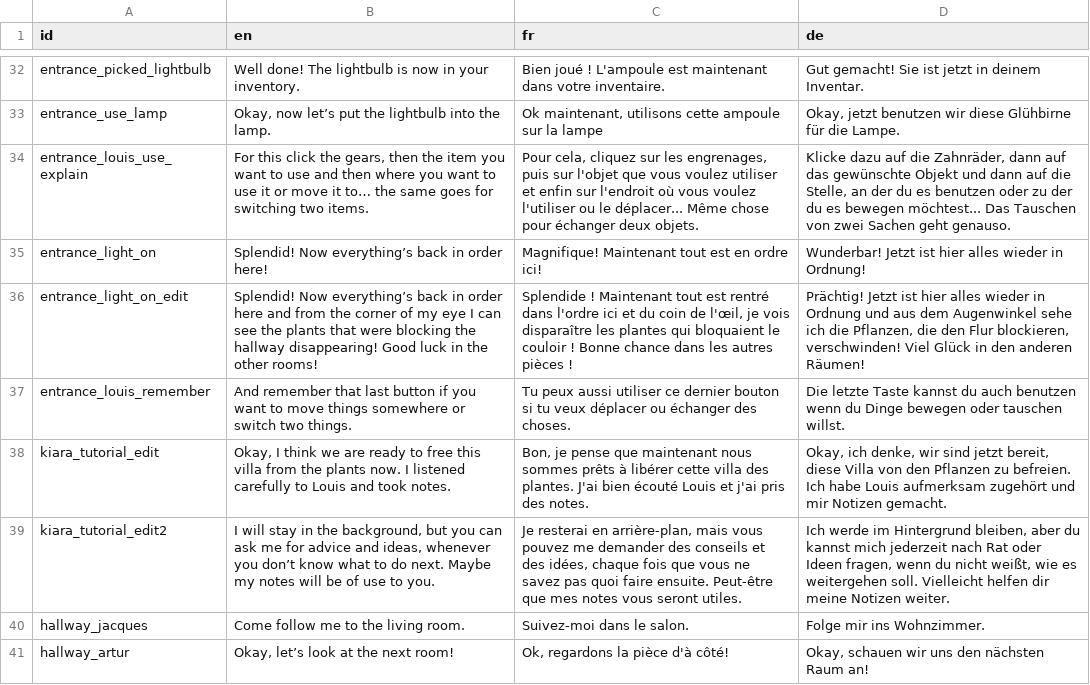
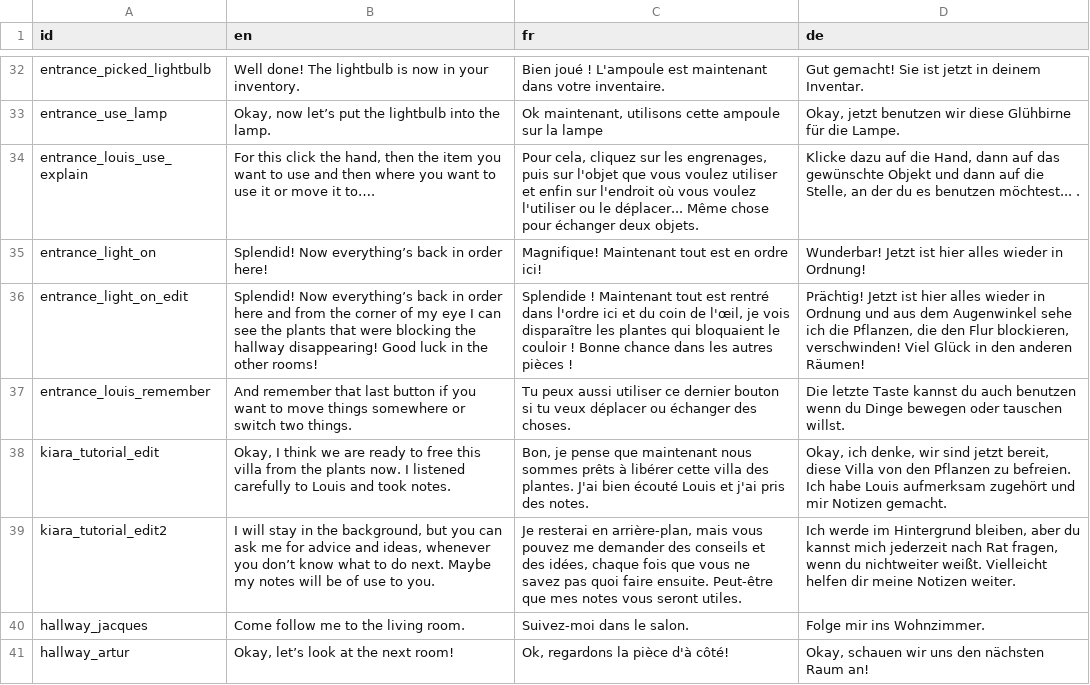
Before and after one commit to The-Villains/MajorelleMysteryApp, a CSV file: device/translations/strings_final.csv, drawn as a sheet; only a part is shown, gaps mark what is left out.

```diff
--- a/device/translations/strings_final.csv
+++ b/device/translations/strings_final.csv
@@ -33,3 +33,3 @@ entrance_picked_lightbulb,Well done! The lightbulb is now in your inventory.,Bie
 entrance_use_lamp,"Okay, now let’s put the lightbulb into the lamp.","Ok maintenant, utilisons cette ampoule sur la lampe","Okay, jetzt benutzen wir diese Glühbirne für die Lampe."
-entrance_louis_use_explain,"For this click the gears, then the item you want to use and then where you want to use it or move it to… the same goes for switching two items.","Pour cela, cliquez sur les engrenages, puis sur l'objet que vous voulez utiliser et enfin sur l'endroit où vous voulez l'utiliser ou le déplacer... Même chose pour échanger deux objets.","Klicke dazu auf die Zahnräder, dann auf das gewünschte Objekt und dann auf die Stelle, an der du es benutzen oder zu der du es bewegen möchtest... Das Tauschen von zwei Sachen geht genauso."
+entrance_louis_use_explain,"For this click the hand, then the item you want to use and then where you want to use it or move it to….","Pour cela, cliquez sur les engrenages, puis sur l'objet que vous voulez utiliser et enfin sur l'endroit où vous voulez l'utiliser ou le déplacer... Même chose pour échanger deux objets.","Klicke dazu auf die Hand, dann auf das gewünschte Objekt und dann auf die Stelle, an der du es benutzen möchtest... ."
 entrance_light_on,Splendid! Now everything’s back in order here!,Magnifique! Maintenant tout est en ordre ici!,Wunderbar! Jetzt ist hier alles wieder in Ordnung!
@@ -38,3 +38,3 @@ entrance_louis_remember,And remember that last button if you want to move things
 kiara_tutorial_edit,"Okay, I think we are ready to free this villa from the plants now. I listened carefully to Louis and took notes.","Bon, je pense que maintenant nous sommes prêts à libérer cette villa des plantes. J'ai bien écouté Louis et j'ai pris des notes.","Okay, ich denke, wir sind jetzt bereit, diese Villa von den Pflanzen zu befreien. Ich habe Louis aufmerksam zugehört und mir Notizen gemacht."
-kiara_tutorial_edit2,"I will stay in the background, but you can ask me for advice and ideas, whenever you don’t know what to do next. Maybe my notes will be of use to you.","Je resterai en arrière-plan, mais vous pouvez me demander des conseils et des idées, chaque fois que vous ne savez pas quoi faire ensuite. Peut-être que mes notes vous seront utiles.","Ich werde im Hintergrund bleiben, aber du kannst mich jederzeit nach Rat oder Ideen fragen, wenn du nicht weißt, wie es weitergehen soll. Vielleicht helfen dir meine Notizen weiter."
+kiara_tutorial_edit2,"I will stay in the background, but you can ask me for advice and ideas, whenever you don’t know what to do next. Maybe my notes will be of use to you.","Je resterai en arrière-plan, mais vous pouvez me demander des conseils et des idées, chaque fois que vous ne savez pas quoi faire ensuite. Peut-être que mes notes vous seront utiles.","Ich werde im Hintergrund bleiben, aber du kannst mich jederzeit nach Rat fragen, wenn du nichtweiter weißt. Vielleicht helfen dir meine Notizen weiter."
 hallway_jacques,Come follow me to the living room.,Suivez-moi dans le salon.,Folge mir ins Wohnzimmer.
```
Also changed, not shown: 18 other files.
